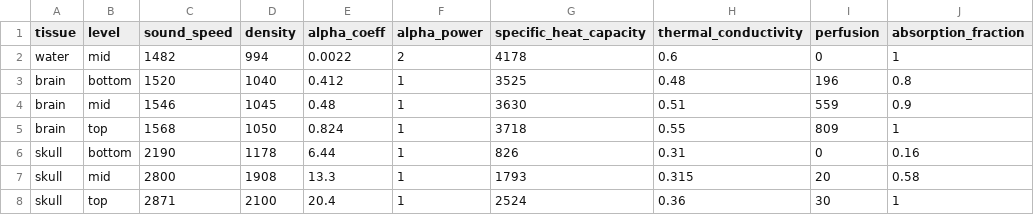
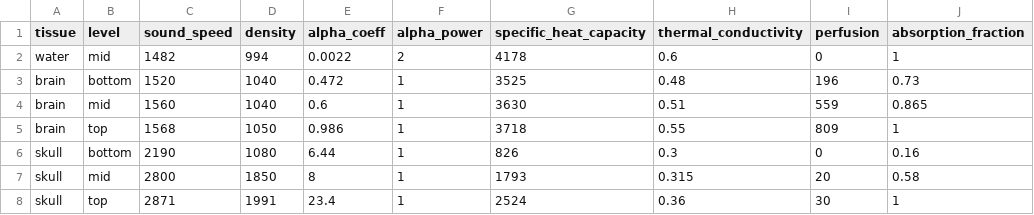
Before and after one commit to jkosciessa/PRESTUS_itrusst, a CSV file: data/tissue_parameters.csv, drawn as a sheet.

Commit message:
[data] Update tissue parameters to the 2026-10-08 table
Revised brain/skull bounds and reference values, regenerated medium
configs; drop the superseded deviations/references tables.

```diff
--- a/data/tissue_parameters.csv
+++ b/data/tissue_parameters.csv
@@ -2,7 +2,7 @@ tissue,level,sound_speed,density,alpha_coeff,alpha_power,specific_heat_capacity,
 water,mid,1482,994,0.0022,2,4178,0.6,0,1
-brain,bottom,1520,1040,0.412,1,3525,0.48,196,0.8
-brain,mid,1546,1045,0.48,1,3630,0.51,559,0.9
-brain,top,1568,1050,0.824,1,3718,0.55,809,1
-skull,bottom,2190,1178,6.44,1,826,0.31,0,0.16
-skull,mid,2800,1908,13.3,1,1793,0.315,20,0.58
-skull,top,2871,2100,20.4,1,2524,0.36,30,1
+brain,bottom,1520,1040,0.472,1,3525,0.48,196,0.73
+brain,mid,1560,1040,0.6,1,3630,0.51,559,0.865
+brain,top,1568,1050,0.986,1,3718,0.55,809,1
+skull,bottom,2190,1080,6.44,1,826,0.3,0,0.16
+skull,mid,2800,1850,8,1,1793,0.315,20,0.58
+skull,top,2871,1991,23.4,1,2524,0.36,30,1
```
Also changed, not shown: 8 other files.
